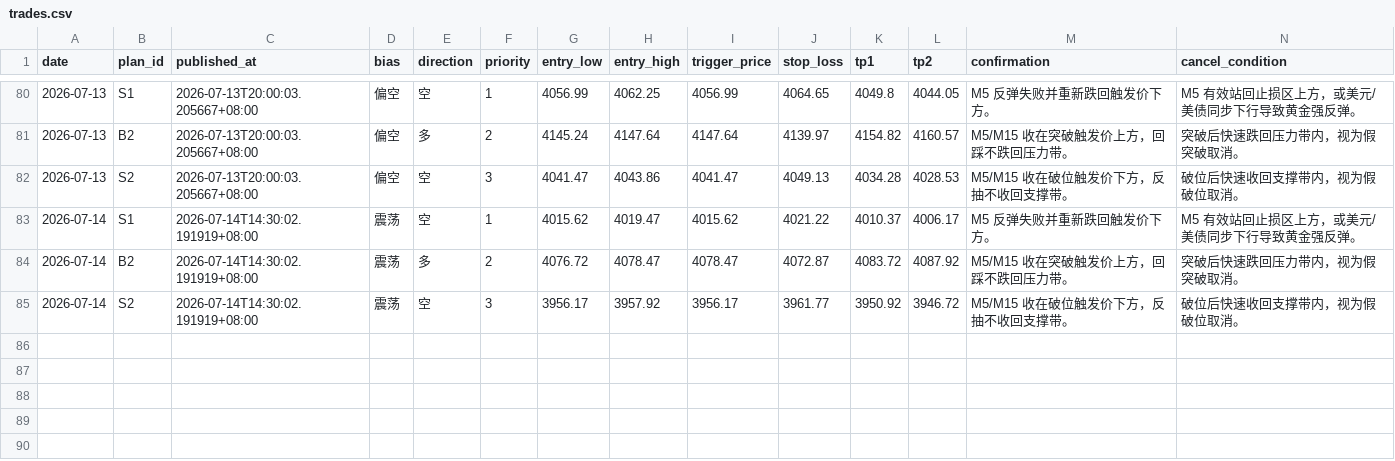
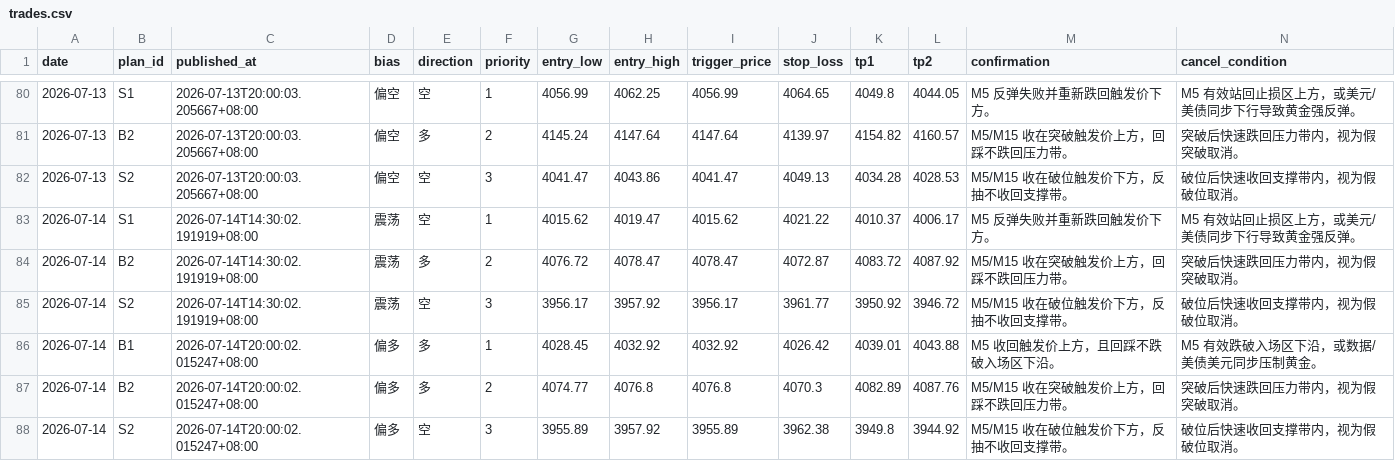
Before and after one commit to MatrixChoi/gold-advisor-dashboard, a CSV file: data/trades.csv, drawn as a sheet; only a part is shown, gaps mark what is left out; rows hold the shown columns only; the diff names each change by its address in the sheet, - before the commit and + after, or states it on an @@ line.

```diff
--- a/data/trades.csv
+++ b/data/trades.csv
+row 86: 2026-07-14 | B1 | 2026-07-14T20:00:02.015247+08:00 | 偏多 | 多 | 1 | 4028.45 | 4032.92 | 4032.92 | 4026.42 | 4039.01 | 4043.88 | M5 收回触发价上方，且回踩不跌破入场区下沿。 | M5 有效跌破入场区下沿，或数据/美债美元同步压制黄金。
+row 87: 2026-07-14 | B2 | 2026-07-14T20:00:02.015247+08:00 | 偏多 | 多 | 2 | 4074.77 | 4076.8 | 4076.8 | 4070.3 | 4082.89 | 4087.76 | M5/M15 收在突破触发价上方，回踩不跌回压力带。 | 突破后快速跌回压力带内，视为假突破取消。
+row 88: 2026-07-14 | S2 | 2026-07-14T20:00:02.015247+08:00 | 偏多 | 空 | 3 | 3955.89 | 3957.92 | 3955.89 | 3962.38 | 3949.8 | 3944.92 | M5/M15 收在破位触发价下方，反抽不收回支撑带。 | 破位后快速收回支撑带内，视为假破位取消。
```
Also changed, not shown: 3 other files.
